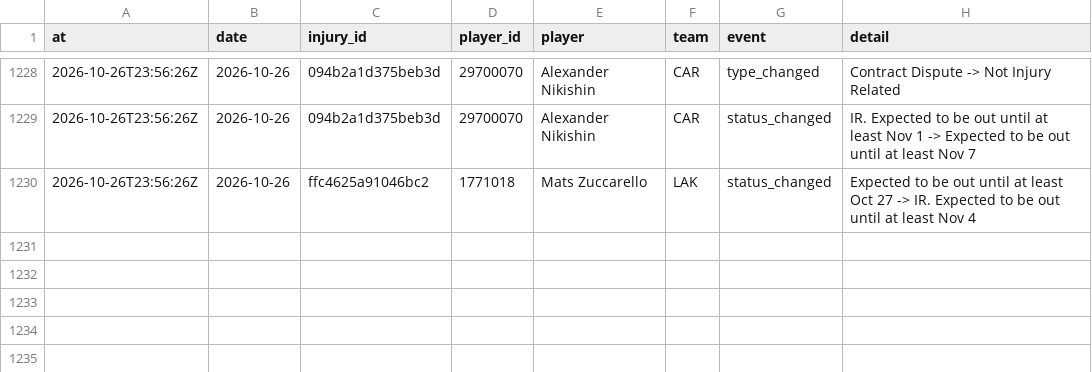
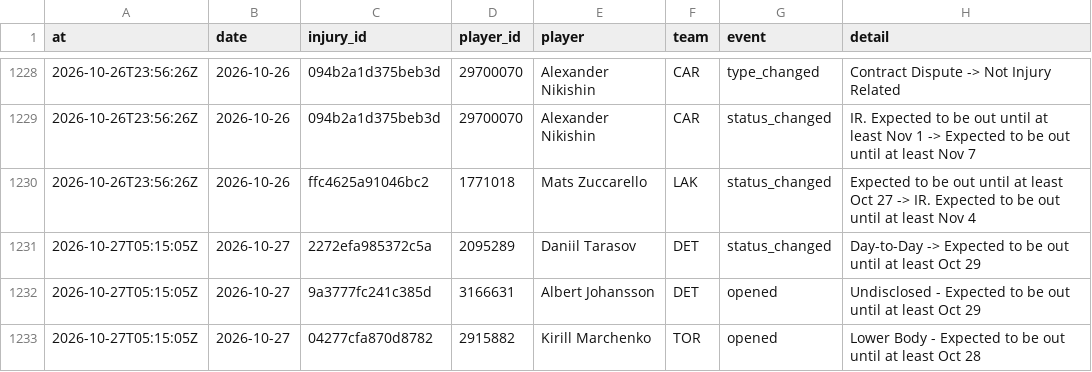
Before and after one commit to ajpayzant/NHL-Injury-Tool, a CSV file: data/events.csv, drawn as a sheet; only a part is shown, gaps mark what is left out.

```diff
--- a/data/events.csv
+++ b/data/events.csv
@@ -1230 +1230,4 @@ at,date,injury_id,player_id,player,team,event,detail
 2026-10-26T23:56:26Z,2026-10-26,ffc4625a91046bc2,1771018,Mats Zuccarello,LAK,status_changed,Expected to be out until at least Oct 27 -> IR. Expected to be out until at least Nov 4
+2026-10-27T05:15:05Z,2026-10-27,2272efa985372c5a,2095289,Daniil Tarasov,DET,status_changed,Day-to-Day -> Expected to be out until at least Oct 29
+2026-10-27T05:15:05Z,2026-10-27,9a3777fc241c385d,3166631,Albert Johansson,DET,opened,Undisclosed - Expected to be out until at least Oct 29
+2026-10-27T05:15:05Z,2026-10-27,04277cfa870d8782,2915882,Kirill Marchenko,TOR,opened,Lower Body - Expected to be out until at least Oct 28
```
Also changed, not shown: data/injuries.csv, data/nhl/appearances/20262027.csv, 5 other files.
